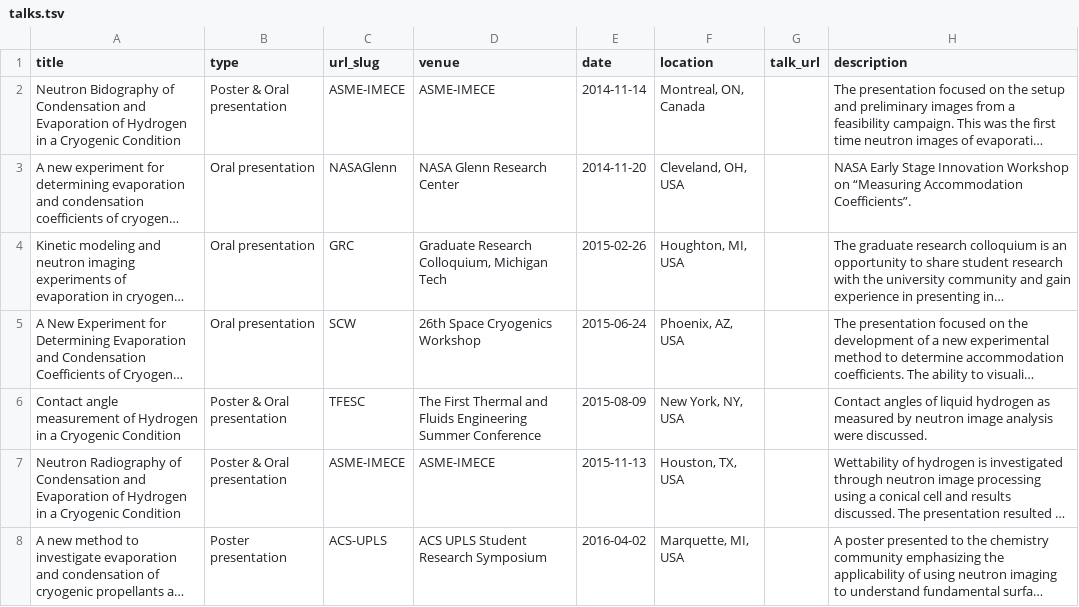
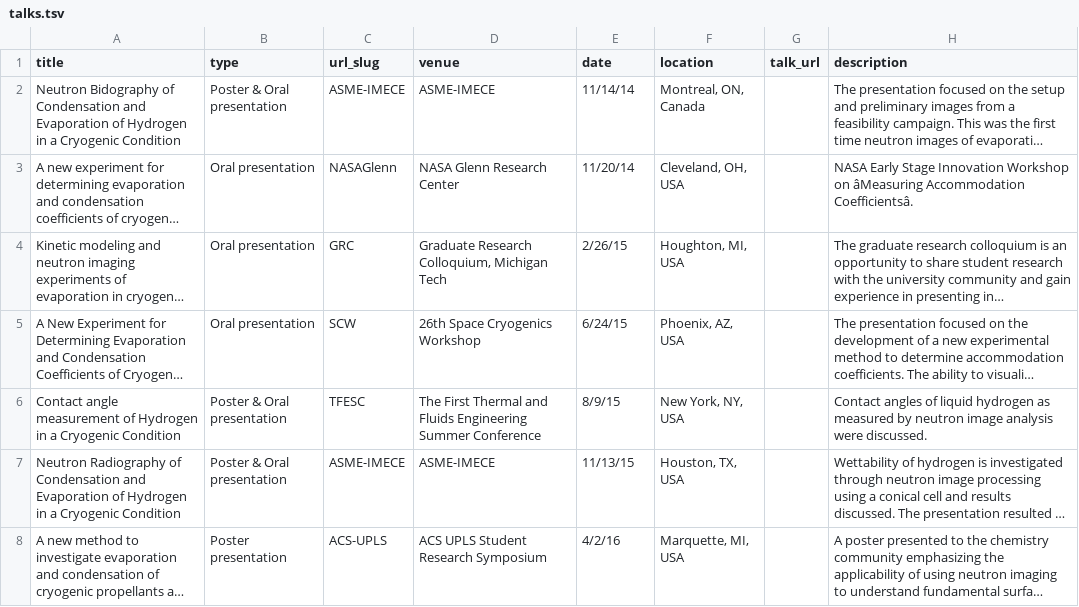
Before and after one commit to kishanbellur/kishanbellur.github.io, a TSV file: markdown_generator/talks.tsv, drawn as a sheet; only a part is shown; long unchanged cells end in …; the diff covers the shown part only; the diff names each change by its address in the sheet, - before the commit and + after, or states it on an @@ line.

Commit message:
talks final

```diff
--- a/markdown_generator/talks.tsv
+++ b/markdown_generator/talks.tsv
-E2 (date): 2014-11-14
+E2 (date): 11/14/14
-E3 (date): 2014-11-20
+E3 (date): 11/20/14
-H3 (description): …Workshop on “Measuring Accommodation Coefficients”.
+H3 (description): …Workshop on âMeasuring Accommodation Coefficientsâ.
-E4 (date): 2015-02-26
+E4 (date): 2/26/15
-E5 (date): 2015-06-24
+E5 (date): 6/24/15
-E6 (date): 2015-08-09
+E6 (date): 8/9/15
-E7 (date): 2015-11-13
+E7 (date): 11/13/15
-E8 (date): 2016-04-02
+E8 (date): 4/2/16
```
Also changed, not shown: 7 added rows and 26 edited cells elsewhere in this file, 38 other files.
